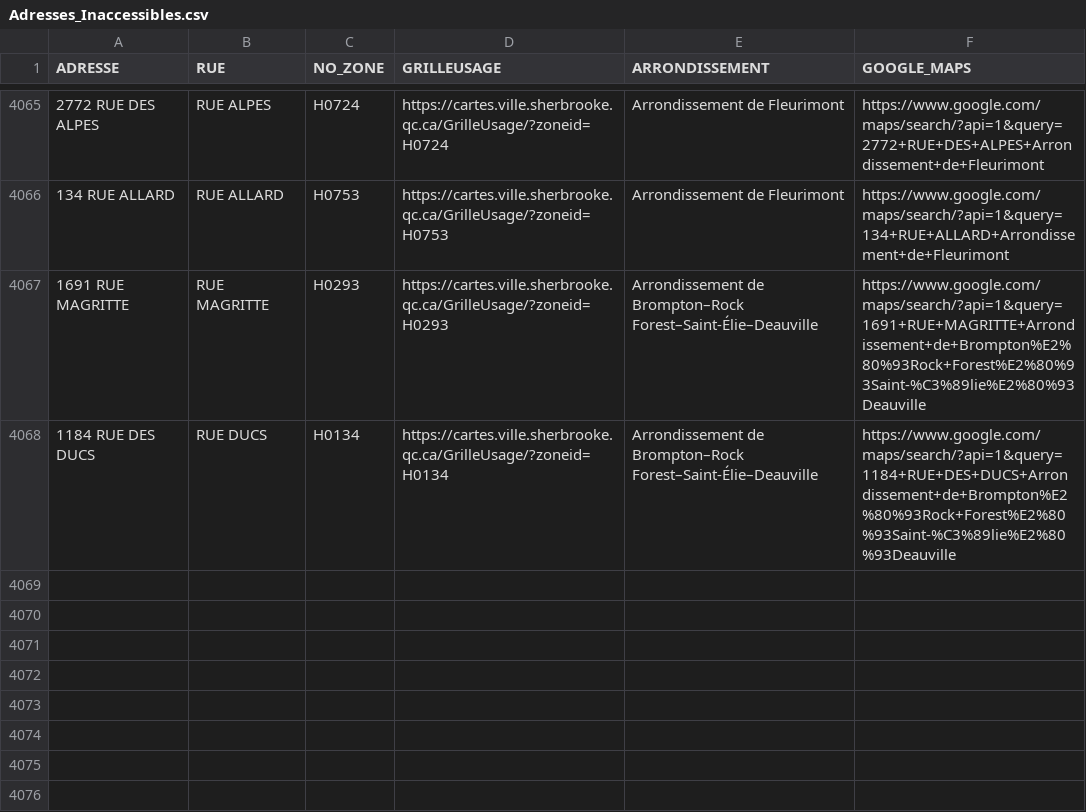
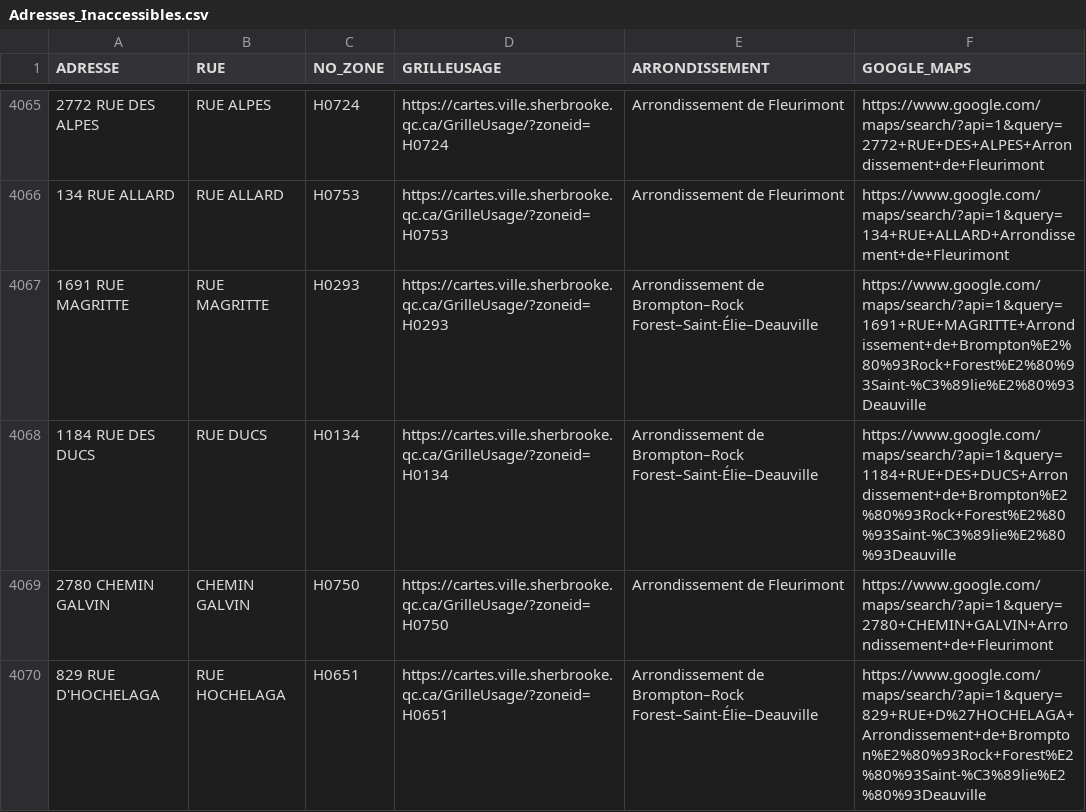
Before and after one commit to KBAILEY90/Prospection, a CSV file: data/Adresses_Inaccessibles.csv, drawn as a sheet; only a part is shown, gaps mark what is left out; the diff names each change by its address in the sheet, - before the commit and + after, or states it on an @@ line.

```diff
--- a/data/Adresses_Inaccessibles.csv
+++ b/data/Adresses_Inaccessibles.csv
+row 4069: 2780 CHEMIN GALVIN | CHEMIN GALVIN | H0750 | https://cartes.ville.sherbrooke.qc.ca/GrilleUsage/?zoneid=H0750 | Arrondissement de Fleurimont | https://www.google.com/maps/search/?api=1&query=2780+CHEMIN+GALVIN+Arrondissement+de+Fleurimont
+row 4070: 829 RUE D'HOCHELAGA | RUE HOCHELAGA | H0651 | https://cartes.ville.sherbrooke.qc.ca/GrilleUsage/?zoneid=H0651 | Arrondissement de Brompton–Rock Forest–Saint-Élie–Deauville | https://www.google.com/maps/search/?api=1&query=829+RUE+D%27HOCHELAGA+Arrondissement+de+Brompton%E2%80%93Rock+Forest%E2%80%93Saint-%C3%89lie%E2%80%93Deauville
```
Also changed, not shown: 1 other file.
